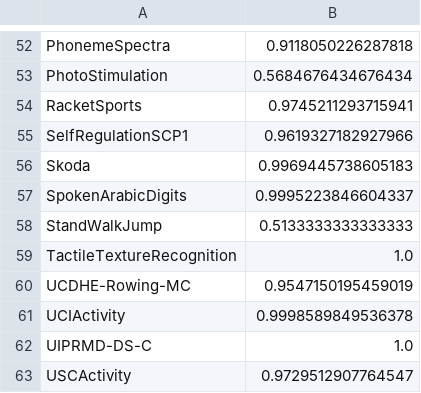
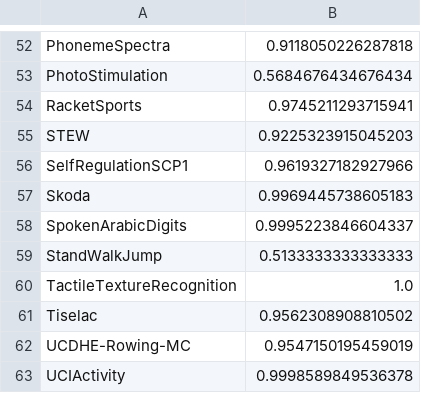
Before and after one commit to aeon-toolkit/multiverse, a CSV file: results/multiverse/HC2/HC2_auroc.csv, drawn as a sheet; only a part is shown, gaps mark what is left out; the shorter side is filled out with more unchanged rows; the diff names each change by its address in the sheet, - before the commit and + after, or states it on an @@ line.

```diff
--- a/results/multiverse/HC2/HC2_auroc.csv
+++ b/results/multiverse/HC2/HC2_auroc.csv
+row 55: STEW | 0.9225323915045203
+row 61: Tiselac | 0.9562308908810502
```
Also changed, not shown: results/multiverse/HC2/HC2_accuracy.csv, results/multiverse/HC2/HC2_balacc.csv, 16 other files.
